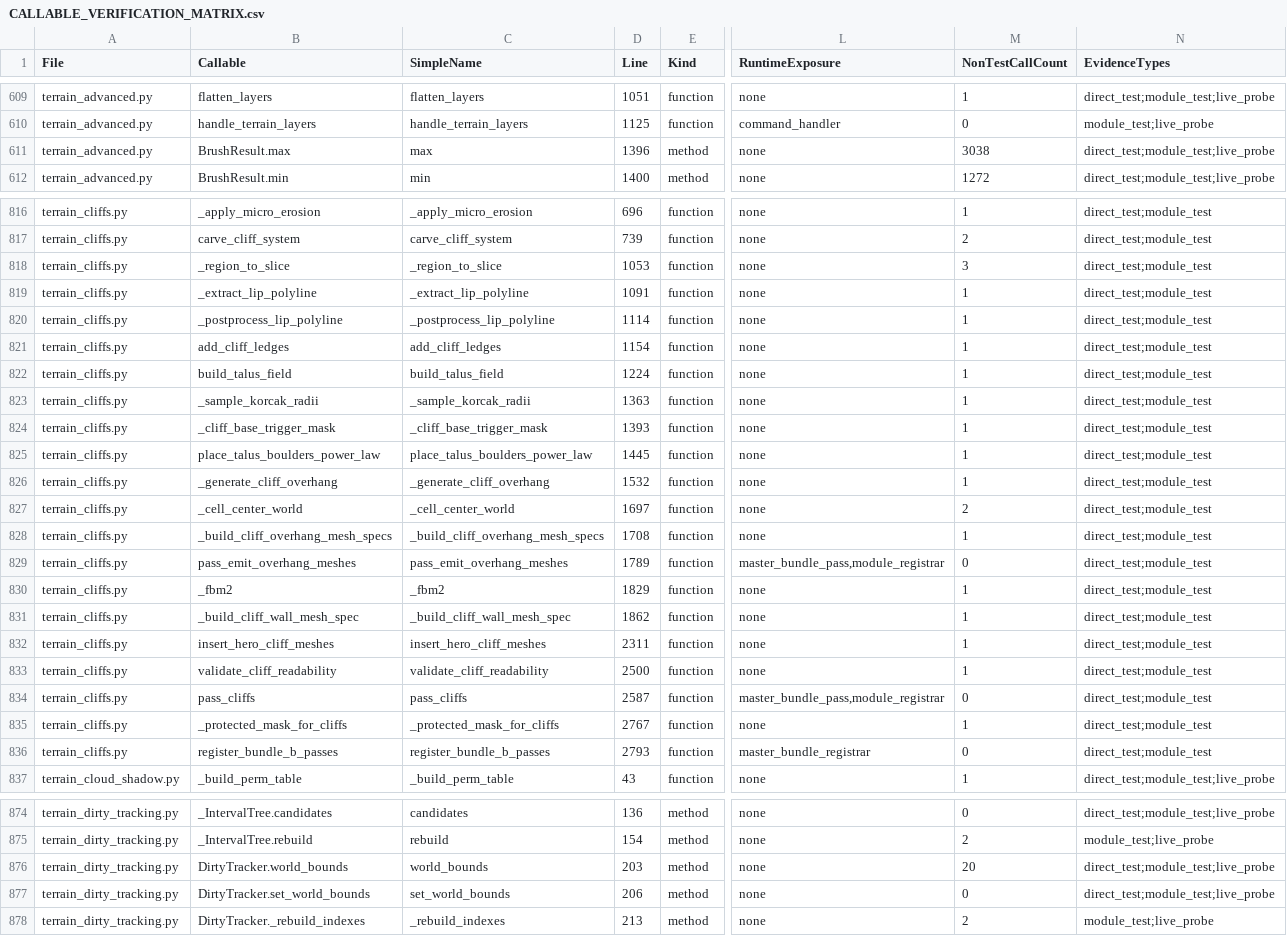
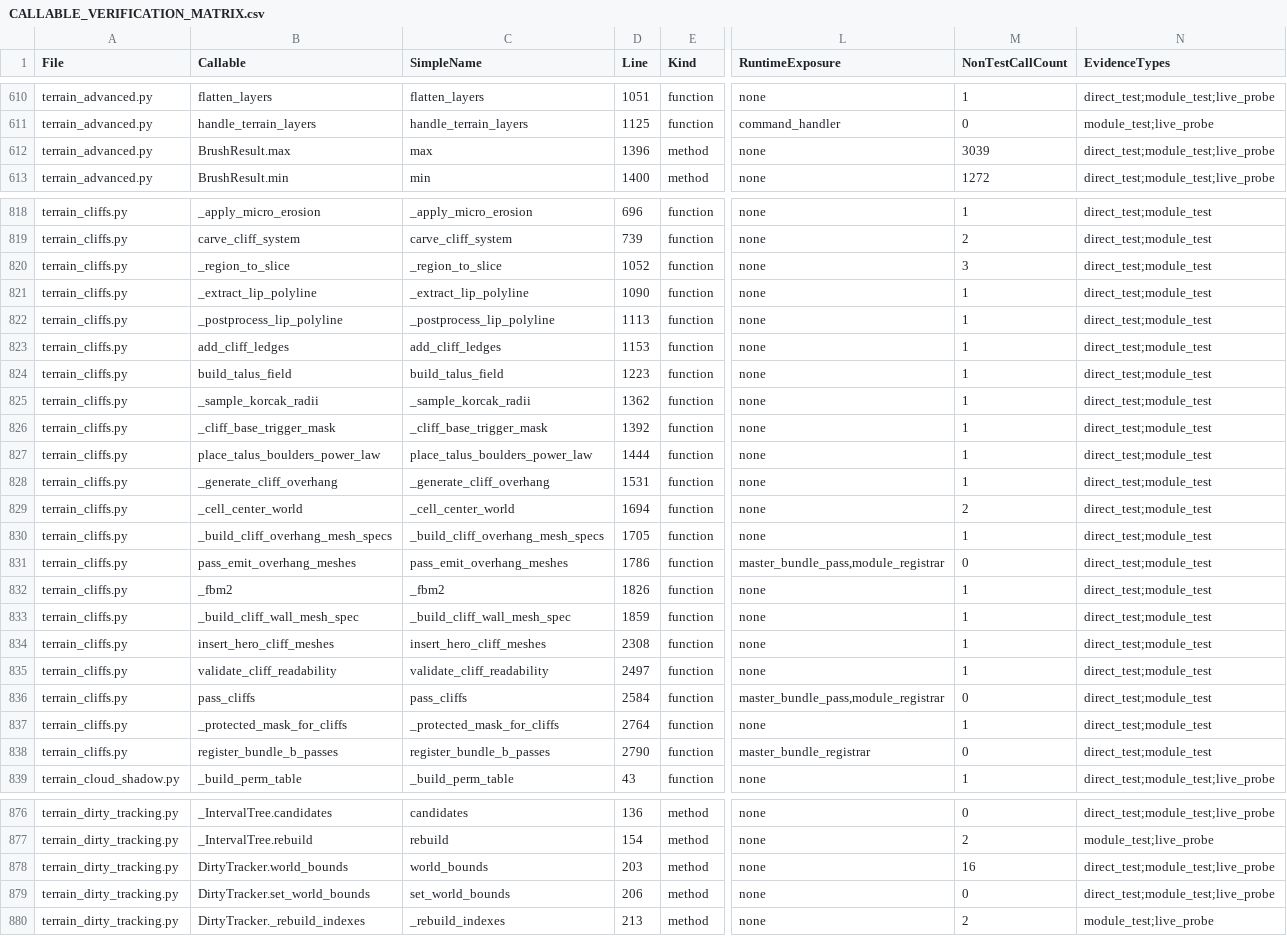
Before and after one commit to Sharks820/veilbreakers-terrain, a CSV file: output/verification/CALLABLE_VERIFICATION_MATRIX.csv, drawn as a sheet; only a part is shown, gaps mark what is left out; addresses are those after the commit; the diff covers the shown part only; the diff names each change by its address in the sheet, - before the commit and + after, or states it on an @@ line.

```diff
--- a/output/verification/CALLABLE_VERIFICATION_MATRIX.csv
+++ b/output/verification/CALLABLE_VERIFICATION_MATRIX.csv
-M612 (NonTestCallCount): 3038
+M612 (NonTestCallCount): 3039
-D820 (Line): 1053
+D820 (Line): 1052
-D821 (Line): 1091
+D821 (Line): 1090
-D822 (Line): 1114
+D822 (Line): 1113
-D823 (Line): 1154
+D823 (Line): 1153
-D824 (Line): 1224
+D824 (Line): 1223
-D825 (Line): 1363
+D825 (Line): 1362
-D826 (Line): 1393
+D826 (Line): 1392
-D827 (Line): 1445
+D827 (Line): 1444
-D828 (Line): 1532
+D828 (Line): 1531
-D829 (Line): 1697
+D829 (Line): 1694
-D830 (Line): 1708
+D830 (Line): 1705
-D831 (Line): 1789
+D831 (Line): 1786
-D832 (Line): 1829
+D832 (Line): 1826
-D833 (Line): 1862
+D833 (Line): 1859
-D834 (Line): 2311
+D834 (Line): 2308
-D835 (Line): 2500
+D835 (Line): 2497
-D836 (Line): 2587
+D836 (Line): 2584
-D837 (Line): 2767
+D837 (Line): 2764
-D838 (Line): 2793
+D838 (Line): 2790
-M878 (NonTestCallCount): 20
+M878 (NonTestCallCount): 16
```
Also changed, not shown: 2 added rows and 48 edited cells elsewhere in this file, 9 other files.
